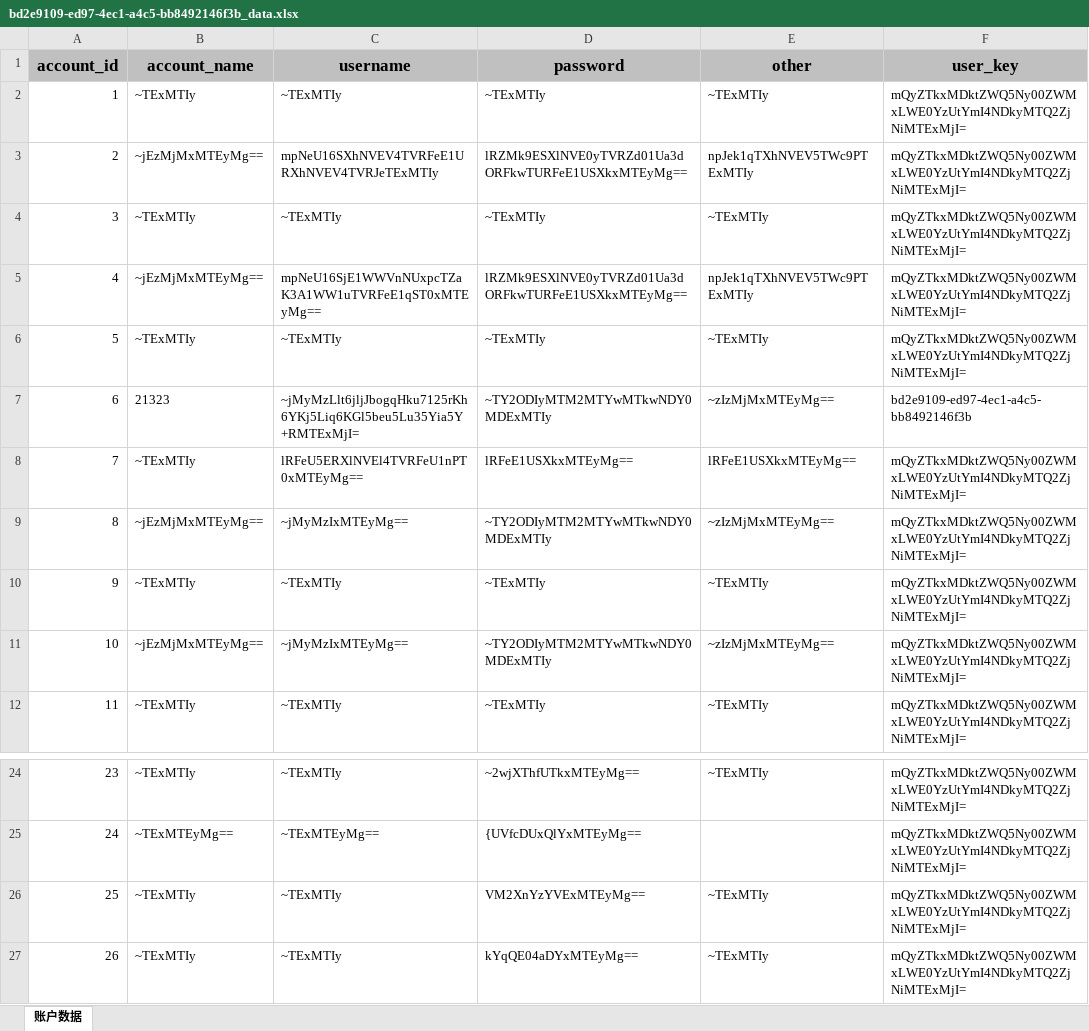
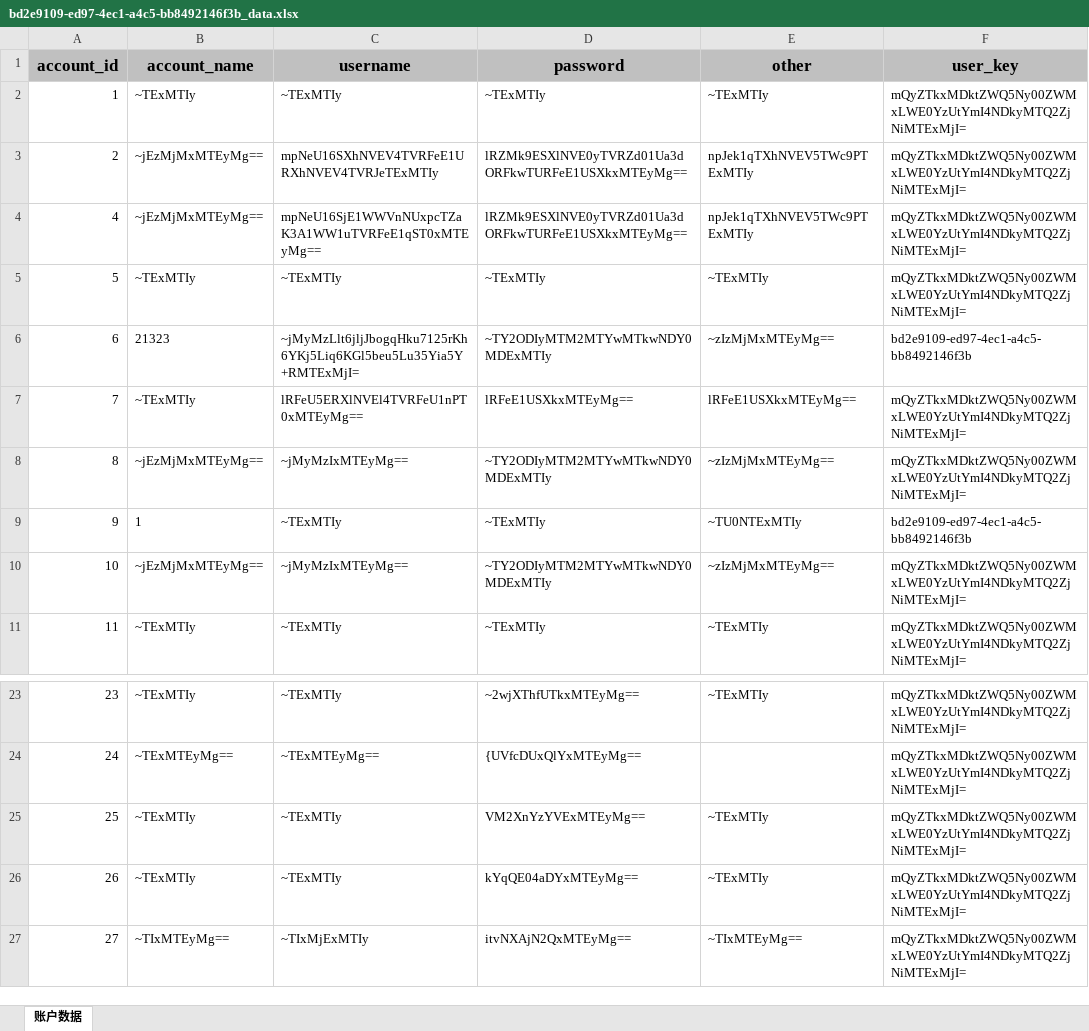
Before and after one commit to Crane-R/password-manager, an Excel workbook: src/main/resources/light_weight_data/bd2e9109-ed97-4ec1-a4c5-bb8492146f3b_data.xlsx, sheet 账户数据, drawn as a sheet; only a part is shown, gaps mark what is left out; values as stored, in another font and other column widths than the file's, no borders; removed rows and columns are numbered as before the commit, all else as after; the diff names each change by its address in the sheet, - before the commit and + after, or states it on an @@ line.

```diff
--- a/src/main/resources/light_weight_data/bd2e9109-ed97-4ec1-a4c5-bb8492146f3b_data.xlsx (sheet 账户数据)
+++ b/src/main/resources/light_weight_data/bd2e9109-ed97-4ec1-a4c5-bb8492146f3b_data.xlsx (sheet 账户数据)
-row 4: 3 | ~TExMTIy | ~TExMTIy | ~TExMTIy | ~TExMTIy | mQyZTkxMDktZWQ5Ny00ZWMxLWE0YzUtYmI4NDkyMTQ2ZjNiMTExMjI=
-B9 (account_name): ~TExMTIy
+B9 (account_name): 1
-E9 (other): ~TExMTIy
+E9 (other): ~TU0NTExMTIy
-F9 (user_key): mQyZTkxMDktZWQ5Ny00ZWMxLWE0YzUtYmI4NDkyMTQ2ZjNiMTExMjI=
+F9 (user_key): bd2e9109-ed97-4ec1-a4c5-bb8492146f3b
+row 27: 27 | ~TIxMTEyMg== | ~TIxMjExMTIy | itvNXAjN2QxMTEyMg== | ~TIxMTEyMg== | mQyZTkxMDktZWQ5Ny00ZWMxLWE0YzUtYmI4NDkyMTQ2ZjNiMTExMjI=
```
Also changed, not shown: 37 other files.
